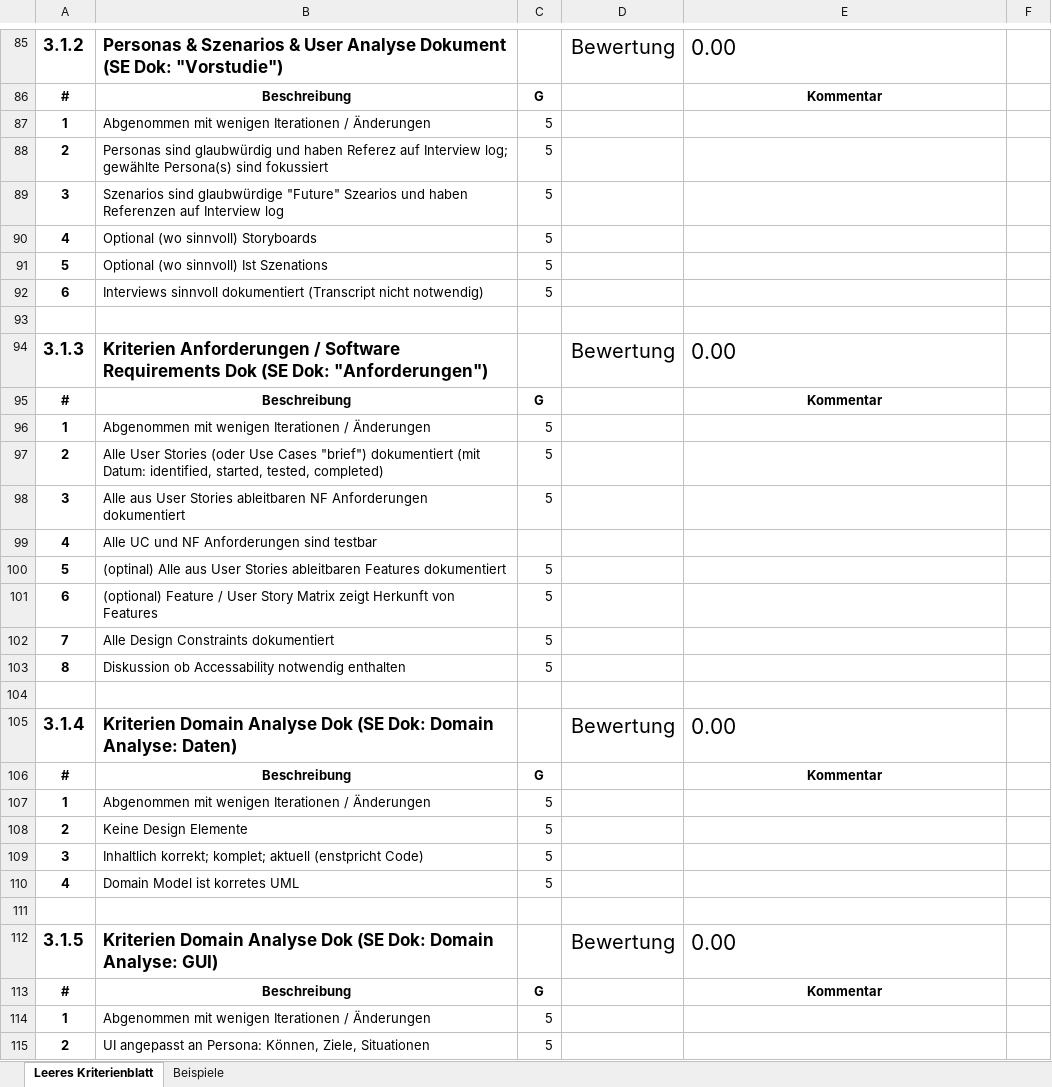
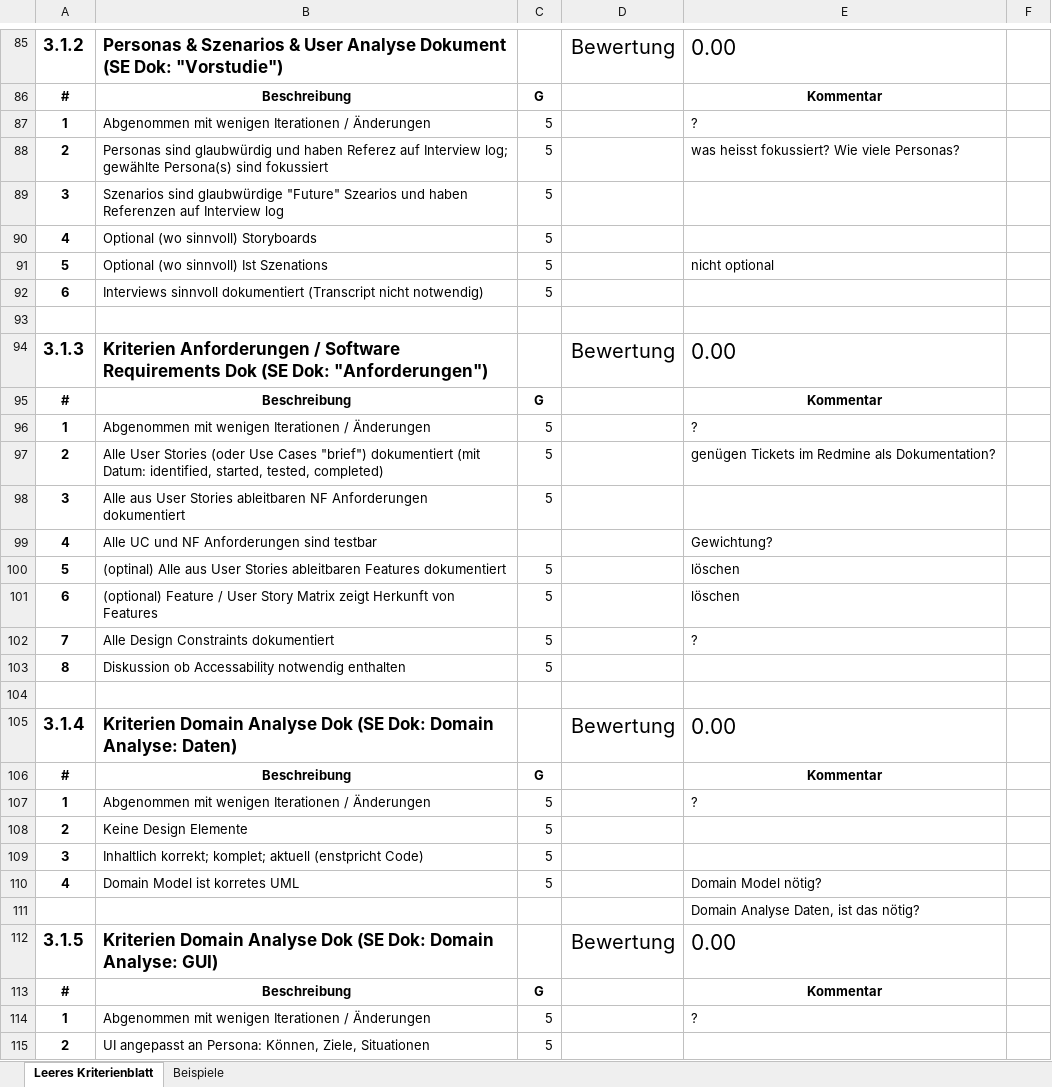
Before and after one commit to lukaselmer/student-thesis-flip, an Excel workbook: doc/vorgaben/Kriterien SA SA-ElmerHeidtTreichler-ZuehlkePortfolioSurfaceV1.xlsx, sheet Leeres Kriterienblatt, drawn as a sheet; only a part is shown, gaps mark what is left out; values as stored, in another font and other column widths than the file's, no borders; table styles not drawn; the diff covers the shown part only; the diff names each change by its address in the sheet, - before the commit and + after, or states it on an @@ line.

Commit message:
refs #456

```diff
--- a/doc/vorgaben/Kriterien SA SA-ElmerHeidtTreichler-ZuehlkePortfolioSurfaceV1.xlsx (sheet Leeres Kriterienblatt)
+++ b/doc/vorgaben/Kriterien SA SA-ElmerHeidtTreichler-ZuehlkePortfolioSurfaceV1.xlsx (sheet Leeres Kriterienblatt)
-E87: (empty)
+E87: ?
-E88: (empty)
+E88: was heisst fokussiert? Wie viele Personas?
-E91: (empty)
+E91: nicht optional
-E96: (empty)
+E96: ?
-E97: (empty)
+E97: genügen Tickets im Redmine als Dokumentation?
-E99: (empty)
+E99: Gewichtung?
-E100:E101: (empty)
+E100:E101: löschen
-E102: (empty)
+E102: ?
-E107: (empty)
+E107: ?
-E110: (empty)
+E110: Domain Model nötig?
-E111: (empty)
+E111: Domain Analyse Daten, ist das nötig?
-E114: (empty)
+E114: ?
```
Also changed, not shown: 64 edited cells elsewhere in this sheet.
